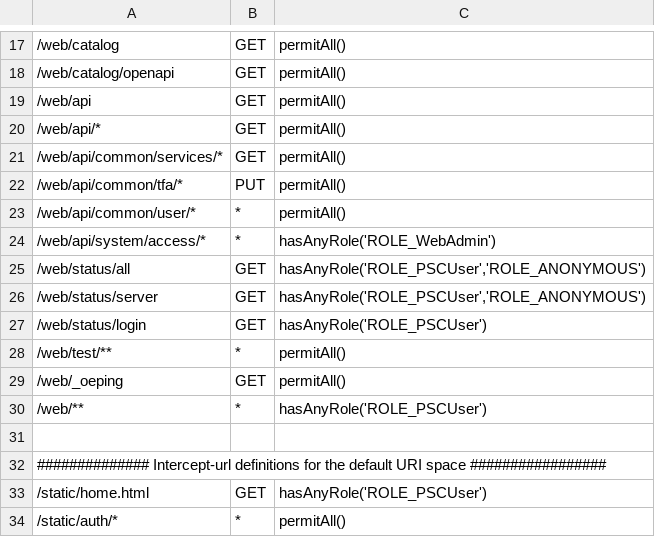
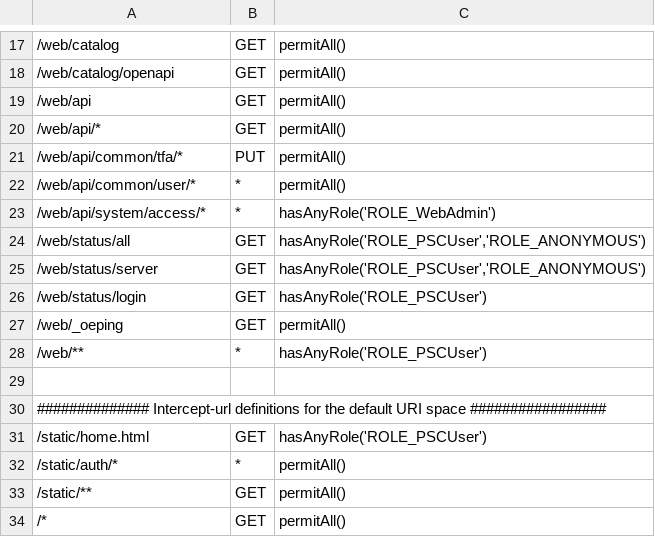
Before and after one commit to progress/Spark-Toolkit-Demos, a CSV file: oe117/DynSports/PASOEContent/WEB-INF/oeablSecurity.csv, drawn as a sheet; only a part is shown, gaps mark what is left out; the shorter side is filled out with more unchanged rows; the diff names each change by its address in the sheet, - before the commit and + after, or states it on an @@ line.

```diff
--- a/oe117/DynSports/PASOEContent/WEB-INF/oeablSecurity.csv
+++ b/oe117/DynSports/PASOEContent/WEB-INF/oeablSecurity.csv
-row 21: /web/api/common/services/* | GET | permitAll()
-row 28: /web/test/** | * | permitAll()
```
Also changed, not shown: 17 other files.
